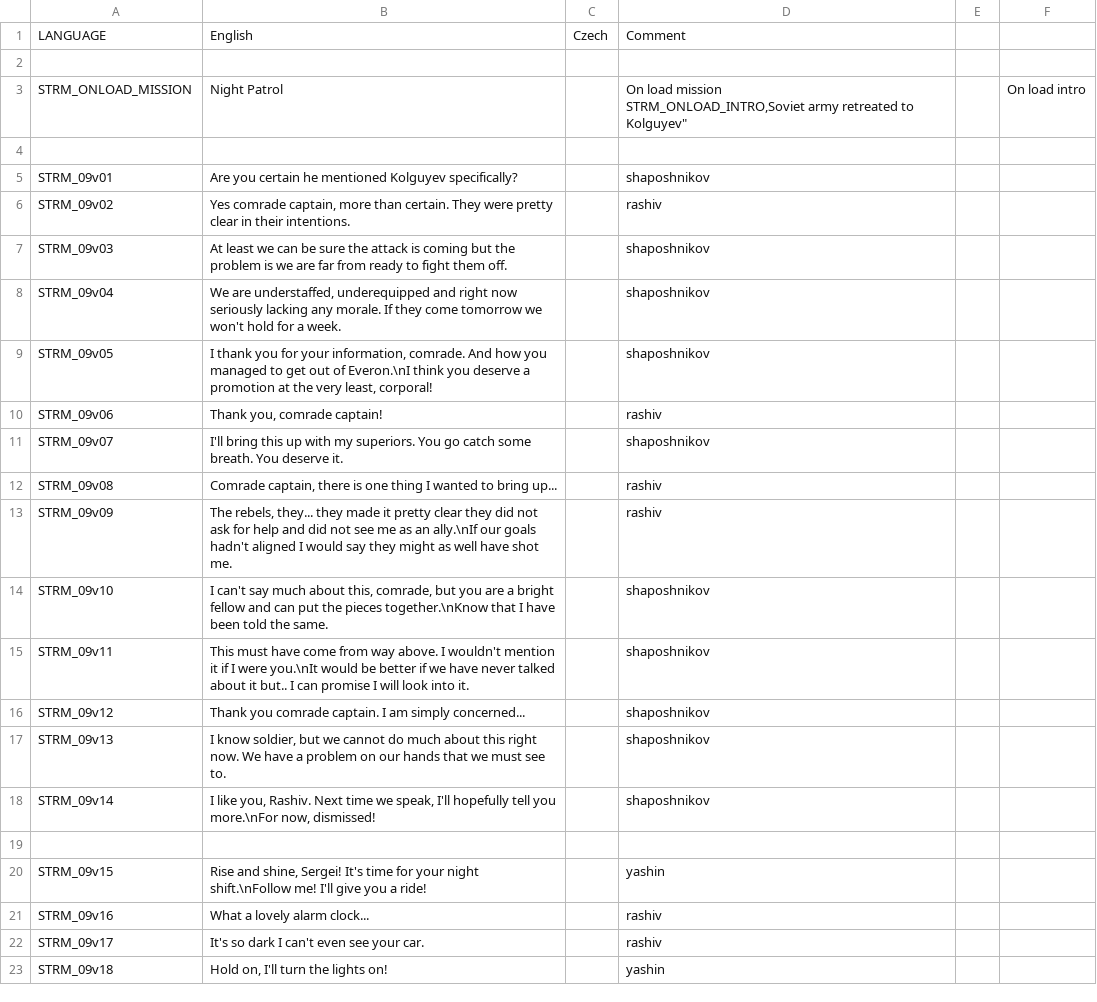
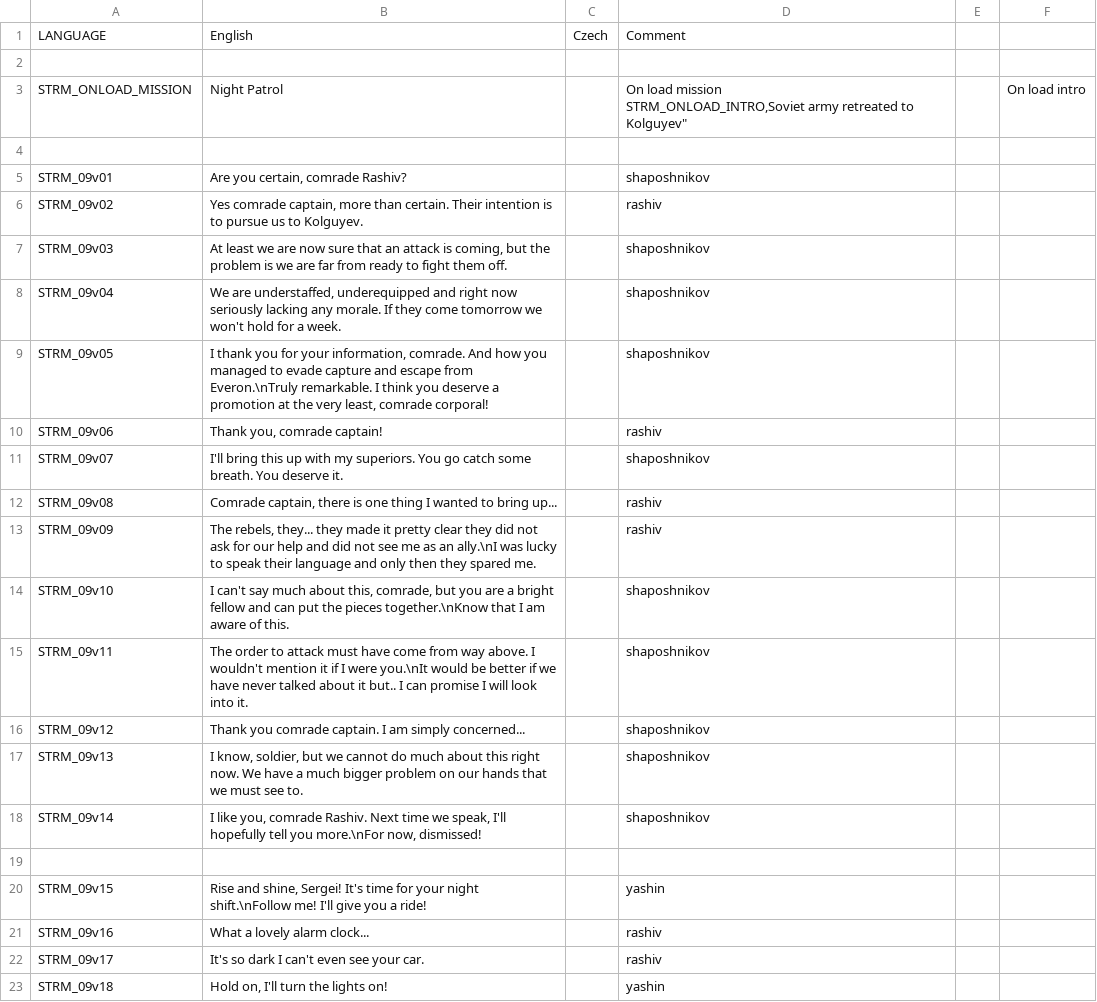
Before and after one commit to Kossyr/dawn, a CSV file: Missions/12Respite.Cain/stringtable.csv, drawn as a sheet; only a part is shown.

```diff
--- a/Missions/12Respite.Cain/stringtable.csv
+++ b/Missions/12Respite.Cain/stringtable.csv
@@ -5,7 +5,7 @@ STRM_ONLOAD_INTRO,"Soviet army retreated to Kolguyev","",On load intro
 
-STRM_09v01,"Are you certain he mentioned Kolguyev specifically?","",shaposhnikov
-STRM_09v02,"Yes comrade captain, more than certain. They were pretty clear in their intentions.","",rashiv
-STRM_09v03,"At least we can be sure the attack is coming but the problem is we are far from ready to fight them off.","",shaposhnikov
+STRM_09v01,"Are you certain, comrade Rashiv?","",shaposhnikov
+STRM_09v02,"Yes comrade captain, more than certain. Their intention is to pursue us to Kolguyev.","",rashiv
+STRM_09v03,"At least we are now sure that an attack is coming, but the problem is we are far from ready to fight them off.","",shaposhnikov
 STRM_09v04,"We are understaffed, underequipped and right now seriously lacking any morale. If they come tomorrow we won't hold for a week.","",shaposhnikov
-STRM_09v05,"I thank you for your information, comrade. And how you managed to get out of Everon.\nI think you deserve a promotion at the very least, corporal!","",shaposhnikov
+STRM_09v05,"I thank you for your information, comrade. And how you managed to evade capture and escape from Everon.\nTruly remarkable. I think you deserve a promotion at the very least, comrade corporal!","",shaposhnikov
 STRM_09v06,"Thank you, comrade captain!","",rashiv
@@ -13,8 +13,8 @@ STRM_09v07,"I'll bring this up with my superiors. You go catch some breath. You
 STRM_09v08,"Comrade captain, there is one thing I wanted to bring up...","",rashiv
-STRM_09v09,"The rebels, they... they made it pretty clear they did not ask for help and did not see me as an ally.\nIf our goals hadn't aligned I would say they might as well have shot me.","",rashiv
-STRM_09v10,"I can't say much about this, comrade, but you are a bright fellow and can put the pieces together.\nKnow that I have been told the same.","",shaposhnikov
-STRM_09v11,"This must have come from way above. I wouldn't mention it if I were you.\nIt would be better if we have never talked about it but.. I can promise I will look into it.","",shaposhnikov
+STRM_09v09,"The rebels, they... they made it pretty clear they did not ask for our help and did not see me as an ally.\nI was lucky to speak their language and only then they spared me.","",rashiv
+STRM_09v10,"I can't say much about this, comrade, but you are a bright fellow and can put the pieces together.\nKnow that I am aware of this.","",shaposhnikov
+STRM_09v11,"The order to attack must have come from way above. I wouldn't mention it if I were you.\nIt would be better if we have never talked about it but.. I can promise I will look into it.","",shaposhnikov
 STRM_09v12,"Thank you comrade captain. I am simply concerned...","",shaposhnikov
-STRM_09v13,"I know soldier, but we cannot do much about this right now. We have a problem on our hands that we must see to.","",shaposhnikov
-STRM_09v14,"I like you, Rashiv. Next time we speak, I'll hopefully tell you more.\nFor now, dismissed!","",shaposhnikov
+STRM_09v13,"I know, soldier, but we cannot do much about this right now. We have a much bigger problem on our hands that we must see to.","",shaposhnikov
+STRM_09v14,"I like you, comrade Rashiv. Next time we speak, I'll hopefully tell you more.\nFor now, dismissed!","",shaposhnikov
 
```
Also changed, not shown: Missions/10LionHead.Eden/stringtable.csv, Missions/11SettingSail.Eden/stringtable.csv, 13 other files.
